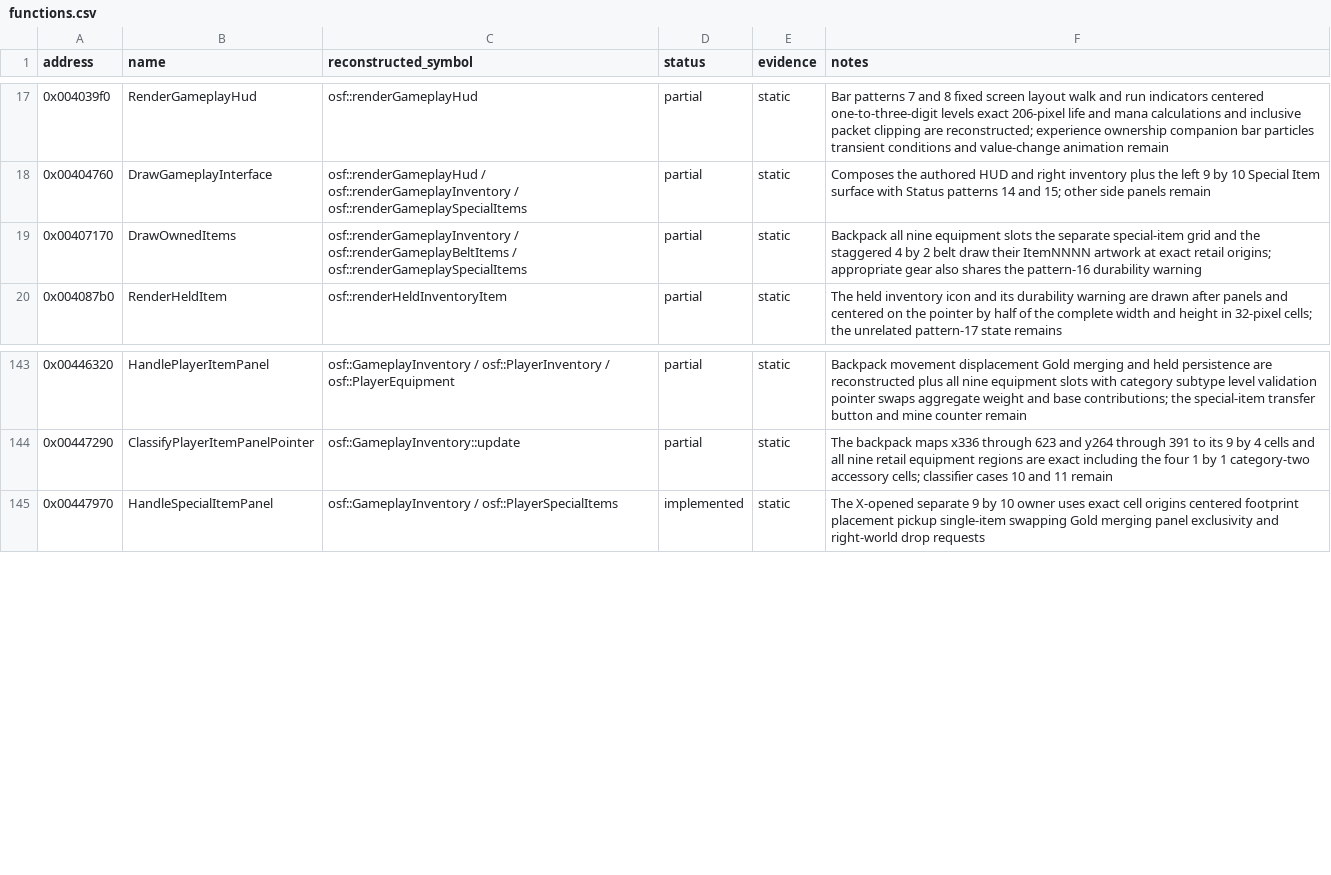
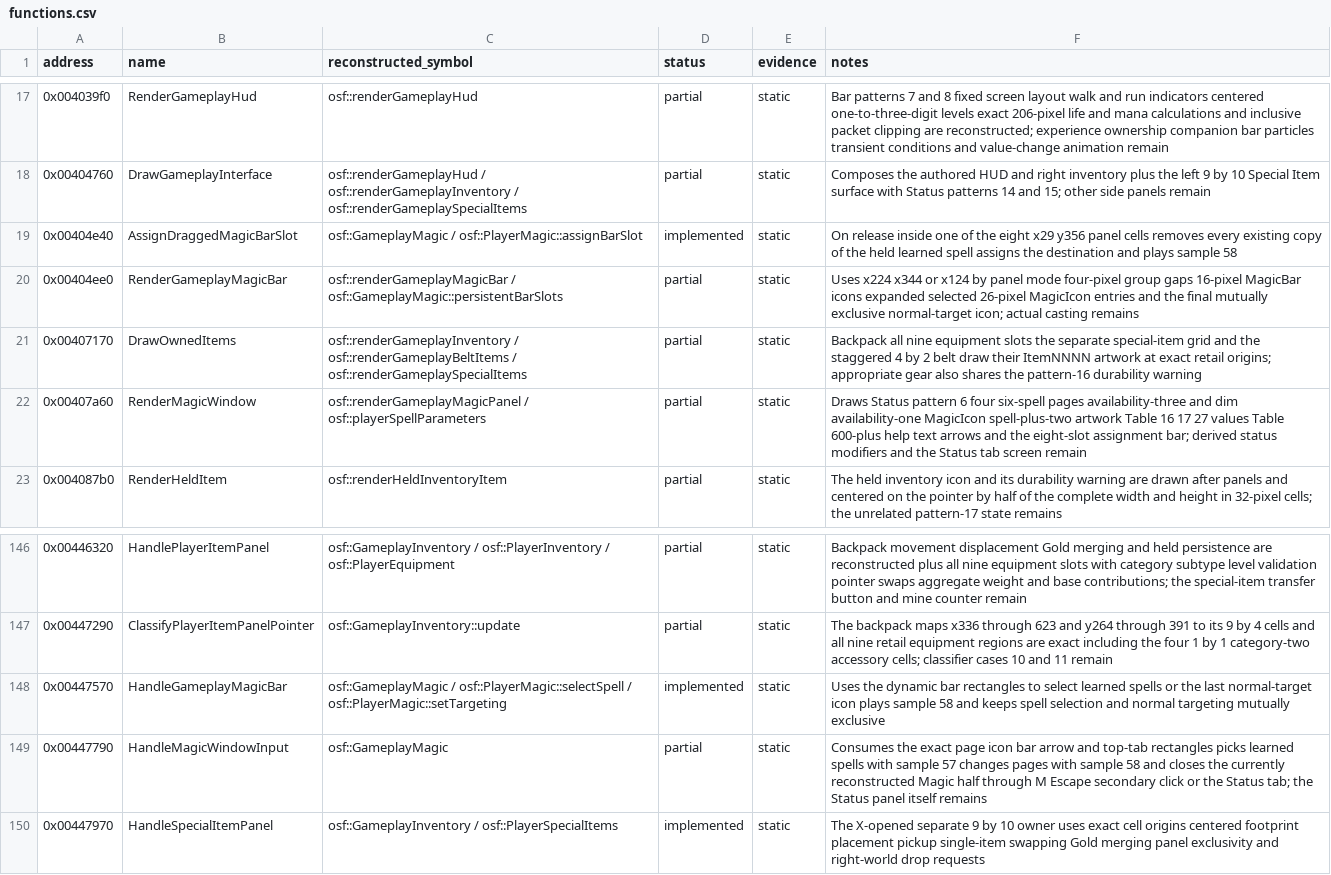
Before and after one commit to RednibCoding/OpenShadowFlare, a CSV file: reverse/shadowflare-exe/functions.csv, drawn as a sheet; only a part is shown, gaps mark what is left out; the diff names each change by its address in the sheet, - before the commit and + after, or states it on an @@ line.

Commit message:
Reconstruct the retail Magic panel and spell bar

```diff
--- a/reverse/shadowflare-exe/functions.csv
+++ b/reverse/shadowflare-exe/functions.csv
+row 19: 0x00404e40 | AssignDraggedMagicBarSlot | osf::GameplayMagic / osf::PlayerMagic::assignBarSlot | implemented | static | On release inside one of the eight x29 y356 panel cells removes every existing copy of the held learned spell assigns the destination and plays sample 58
+row 20: 0x00404ee0 | RenderGameplayMagicBar | osf::renderGameplayMagicBar / osf::GameplayMagic::persistentBarSlots | partial | static | Uses x224 x344 or x124 by panel mode four-pixel group gaps 16-pixel MagicBar icons expanded selected 26-pixel MagicIcon entries and the final mutually exclusive normal-target icon; actual casting remains
+row 22: 0x00407a60 | RenderMagicWindow | osf::renderGameplayMagicPanel / osf::playerSpellParameters | partial | static | Draws Status pattern 6 four six-spell pages availability-three and dim availability-one MagicIcon spell-plus-two artwork Table 16 17 27 values Table 600-plus help text arrows and the eight-slot assignment bar; derived status modifiers and the Status tab screen remain
+row 148: 0x00447570 | HandleGameplayMagicBar | osf::GameplayMagic / osf::PlayerMagic::selectSpell / osf::PlayerMagic::setTargeting | implemented | static | Uses the dynamic bar rectangles to select learned spells or the last normal-target icon plays sample 58 and keeps spell selection and normal targeting mutually exclusive
+row 149: 0x00447790 | HandleMagicWindowInput | osf::GameplayMagic | partial | static | Consumes the exact page icon bar arrow and top-tab rectangles picks learned spells with sample 57 changes pages with sample 58 and closes the currently reconstructed Magic half through M Escape secondary click or the Status tab; the Status panel itself remains
```
Also changed, not shown: 25 other files.
